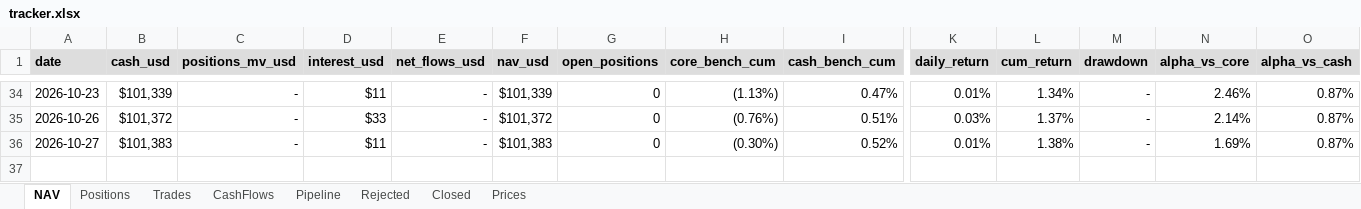
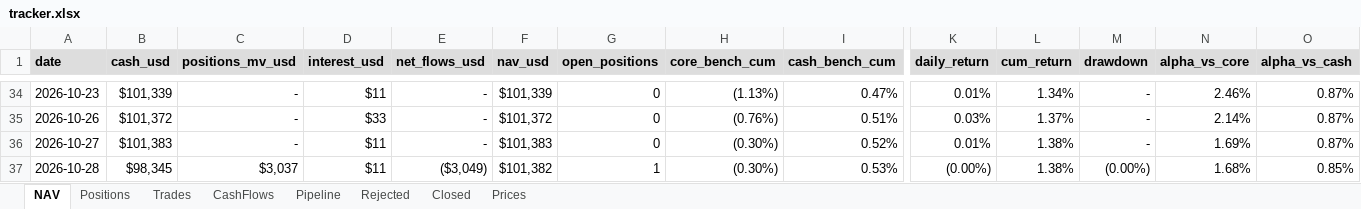
Before and after one commit to thmartinsmonteiro-netizen/hedgefund, an Excel workbook: reports/tracker.xlsx, sheet NAV, drawn as a sheet; only a part is shown, gaps mark what is left out; values as stored, in another font and other column widths than the file's, no borders; rows hold the shown columns only; the diff names each change by its address in the sheet, - before the commit and + after, or states it on an @@ line.

```diff
--- a/reports/tracker.xlsx (sheet NAV)
+++ b/reports/tracker.xlsx (sheet NAV)
+row 37: 2026-10-28 | $98,345 | $3,037 | $11 | ($3,049) | $101,382 | 1 | (0.30%) | 0.53% | (0.00%) | 1.38% | (0.00%) | 1.68% | 0.85%
```
Also changed, not shown: sheet Pipeline, sheet Positions, sheet Rejected, sheet Trades, sheet Prices, 9 other files.
